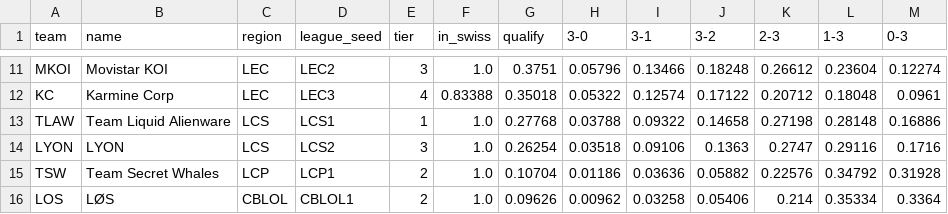
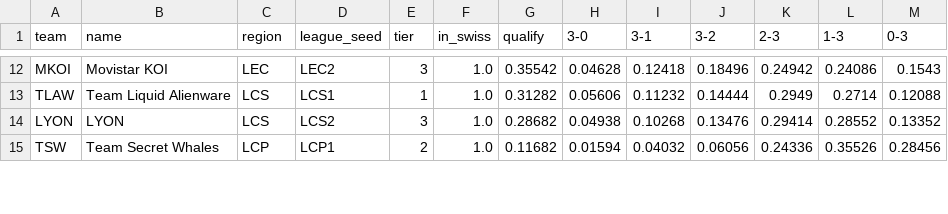
Before and after one commit to HungLe036/Shyarly, a CSV file: reports/swiss_odds.csv, drawn as a sheet; only a part is shown, gaps mark what is left out; removed rows and columns are numbered as before the commit, all else as after; the diff covers the shown part only; the diff names each change by its address in the sheet, - before the commit and + after, or states it on an @@ line.

```diff
--- a/reports/swiss_odds.csv
+++ b/reports/swiss_odds.csv
-G12 (qualify): 0.3751
+G12 (qualify): 0.35542
-H12 (3-0): 0.05796
+H12 (3-0): 0.04628
-I12 (3-1): 0.13466
+I12 (3-1): 0.12418
-J12 (3-2): 0.18248
+J12 (3-2): 0.18496
-K12 (2-3): 0.26612
+K12 (2-3): 0.24942
-L12 (1-3): 0.23604
+L12 (1-3): 0.24086
-M12 (0-3): 0.12274
+M12 (0-3): 0.1543
-row 12: KC | Karmine Corp | LEC | LEC3 | 4 | 0.83388 | 0.35018 | 0.05322 | 0.12574 | 0.17122 | 0.20712 | 0.18048 | 0.0961
-G13 (qualify): 0.27768
+G13 (qualify): 0.31282
-H13 (3-0): 0.03788
+H13 (3-0): 0.05606
-I13 (3-1): 0.09322
+I13 (3-1): 0.11232
-J13 (3-2): 0.14658
+J13 (3-2): 0.14444
-K13 (2-3): 0.27198
+K13 (2-3): 0.2949
-L13 (1-3): 0.28148
+L13 (1-3): 0.2714
-M13 (0-3): 0.16886
+M13 (0-3): 0.12088
-G14 (qualify): 0.26254
+G14 (qualify): 0.28682
-H14 (3-0): 0.03518
+H14 (3-0): 0.04938
-I14 (3-1): 0.09106
+I14 (3-1): 0.10268
-J14 (3-2): 0.1363
+J14 (3-2): 0.13476
-K14 (2-3): 0.2747
+K14 (2-3): 0.29414
-L14 (1-3): 0.29116
+L14 (1-3): 0.28552
-M14 (0-3): 0.1716
+M14 (0-3): 0.13352
-G15 (qualify): 0.10704
+G15 (qualify): 0.11682
-H15 (3-0): 0.01186
+H15 (3-0): 0.01594
-I15 (3-1): 0.03636
+I15 (3-1): 0.04032
-J15 (3-2): 0.05882
+J15 (3-2): 0.06056
-K15 (2-3): 0.22576
+K15 (2-3): 0.24336
-L15 (1-3): 0.34792
+L15 (1-3): 0.35526
-M15 (0-3): 0.31928
+M15 (0-3): 0.28456
-row 16: LOS | LØS | CBLOL | CBLOL1 | 2 | 1.0 | 0.09626 | 0.00962 | 0.03258 | 0.05406 | 0.214 | 0.35334 | 0.3364
```
Also changed, not shown: 3 added rows, 2 removed rows and 63 edited cells elsewhere in this file, 5 other files.
